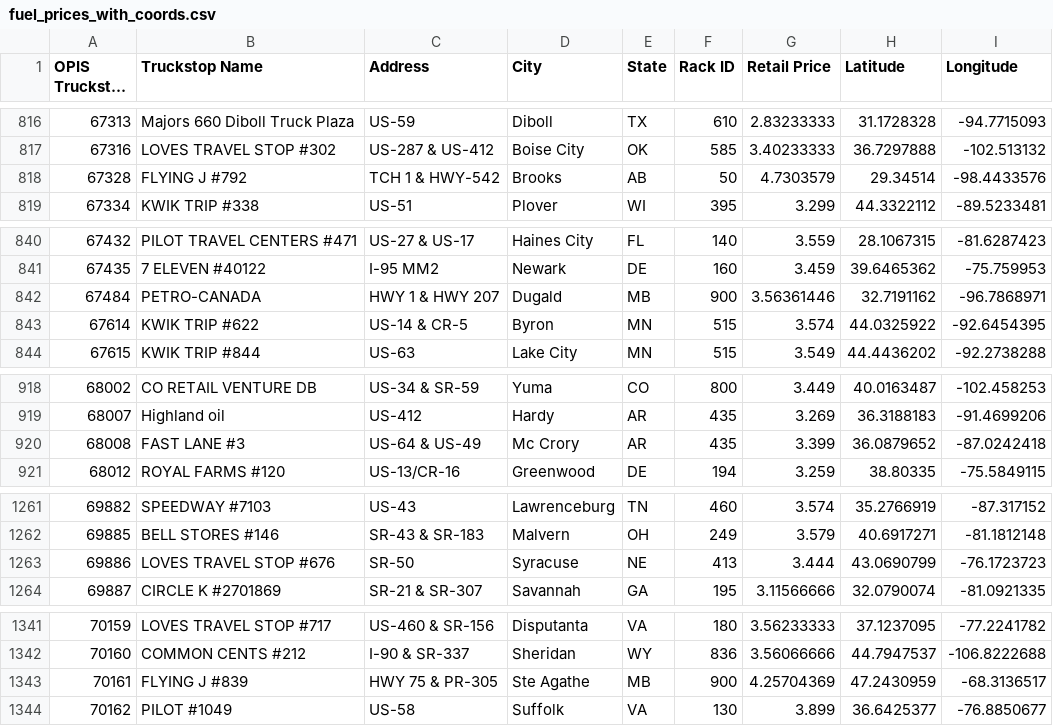
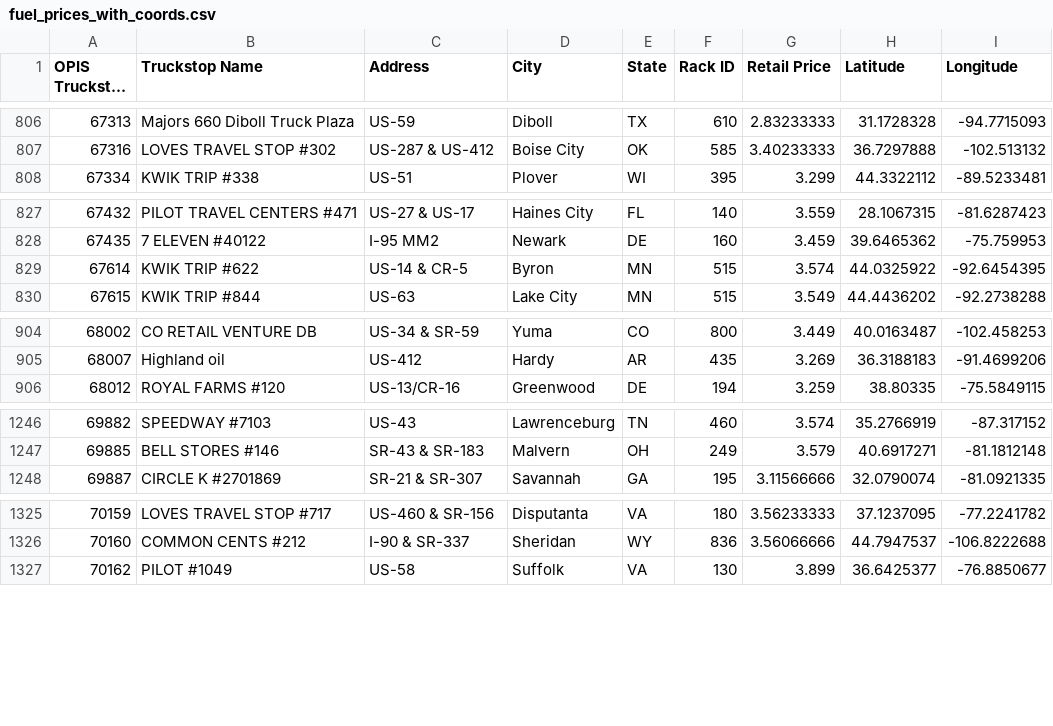
Before and after one commit to deeplukhi/Route_optimizer, a CSV file: fuel_prices_with_coords.csv, drawn as a sheet; only a part is shown, gaps mark what is left out; long unchanged cells end in …; the diff covers the shown part only; the diff names each change by its address in the sheet, - before the commit and + after, or states it on an @@ line.

```diff
--- a/fuel_prices_with_coords.csv
+++ b/fuel_prices_with_coords.csv
-row 818: 67328 | FLYING J #792 | TCH 1 & HWY-542 | Brooks | AB | 50 | 4.7303579 | 29.34514 | -98.4433576
-row 842: 67484 | PETRO-CANADA | HWY 1 & HWY 207 | Dugald | MB | 900 | 3.56361446 | 32.7191162 | -96.7868971
-row 920: 68008 | FAST LANE #3 | US-64 & US-49 | Mc Crory | AR | 435 | 3.399 | 36.0879652 | -87.0242418
-row 1263: 69886 | LOVES TRAVEL STOP #676 | SR-50 | Syracuse | NE | 413 | 3.444 | 43.0690799 | -76.1723723
-row 1343: 70161 | FLYING J #839 | HWY 75 & PR-305 | Ste Agathe | MB | 900 | 4.25704369 | 47.2430959 | -68.3136517
```
Also changed, not shown: 17 removed rows elsewhere in this file, 7 other files.
